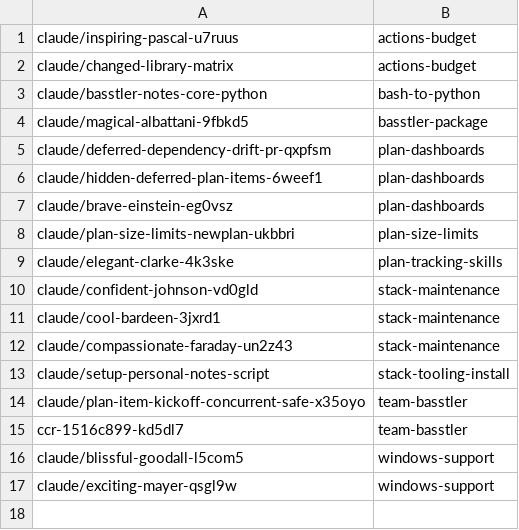
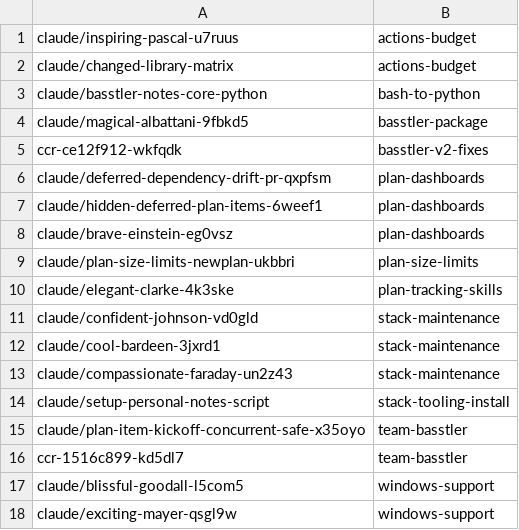
Before and after one commit to AbdelrhmanBassiouny/basstler, a TSV file: .claude/personal/plans/_generated/branch-index.tsv, drawn as a sheet.

Commit message:
Update plan manifest for basstler-v2-fixes

```diff
--- a/.claude/personal/plans/_generated/branch-index.tsv
+++ b/.claude/personal/plans/_generated/branch-index.tsv
@@ -4,2 +4,3 @@ claude/basstler-notes-core-python	bash-to-python
 claude/magical-albattani-9fbkd5	basstler-package
+ccr-ce12f912-wkfqdk	basstler-v2-fixes
 claude/deferred-dependency-drift-pr-qxpfsm	plan-dashboards
```
Also changed, not shown: 1 other file.
